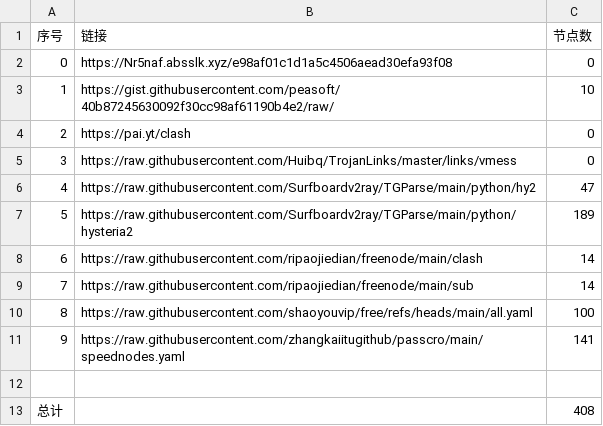
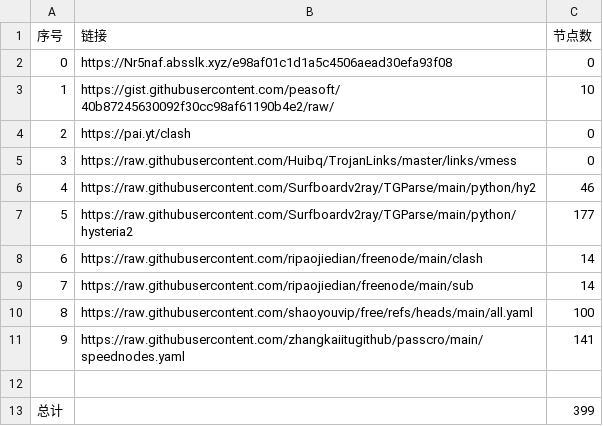
Before and after one commit to googbad/AutoMergePublicNodes, a CSV file: list_result.csv, drawn as a sheet.

```diff
--- a/list_result.csv
+++ b/list_result.csv
@@ -5,4 +5,4 @@
 3,https://raw.githubusercontent.com/Huibq/TrojanLinks/master/links/vmess,0
-4,https://raw.githubusercontent.com/Surfboardv2ray/TGParse/main/python/hy2,47
-5,https://raw.githubusercontent.com/Surfboardv2ray/TGParse/main/python/hysteria2,189
+4,https://raw.githubusercontent.com/Surfboardv2ray/TGParse/main/python/hy2,46
+5,https://raw.githubusercontent.com/Surfboardv2ray/TGParse/main/python/hysteria2,177
 6,https://raw.githubusercontent.com/ripaojiedian/freenode/main/clash,14
@@ -12,2 +12,2 @@
 
-总计,,408
+总计,,399
```
Also changed, not shown: 27 other files.
